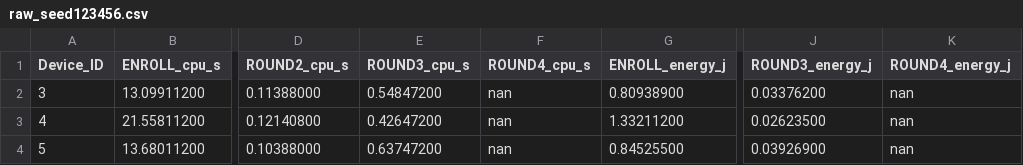
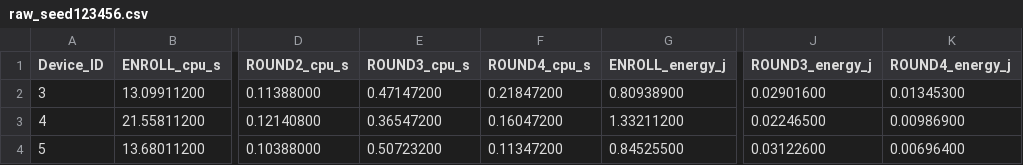
Before and after one commit to arpenaz-28/Codes-For-COOJA, a CSV file: Base-Scheme/Simulation-Results/Desync/csv/raw_seed123456.csv, drawn as a sheet; only a part is shown, gaps mark what is left out; the diff names each change by its address in the sheet, - before the commit and + after, or states it on an @@ line.

```diff
--- a/Base-Scheme/Simulation-Results/Desync/csv/raw_seed123456.csv
+++ b/Base-Scheme/Simulation-Results/Desync/csv/raw_seed123456.csv
-E2 (ROUND3_cpu_s): 0.54847200
+E2 (ROUND3_cpu_s): 0.47147200
-F2 (ROUND4_cpu_s): nan
+F2 (ROUND4_cpu_s): 0.21847200
-J2 (ROUND3_energy_j): 0.03376200
+J2 (ROUND3_energy_j): 0.02901600
-K2 (ROUND4_energy_j): nan
+K2 (ROUND4_energy_j): 0.01345300
-E3 (ROUND3_cpu_s): 0.42647200
+E3 (ROUND3_cpu_s): 0.36547200
-F3 (ROUND4_cpu_s): nan
+F3 (ROUND4_cpu_s): 0.16047200
-J3 (ROUND3_energy_j): 0.02623500
+J3 (ROUND3_energy_j): 0.02246500
-K3 (ROUND4_energy_j): nan
+K3 (ROUND4_energy_j): 0.00986900
-E4 (ROUND3_cpu_s): 0.63747200
+E4 (ROUND3_cpu_s): 0.50723200
-F4 (ROUND4_cpu_s): nan
+F4 (ROUND4_cpu_s): 0.11347200
-J4 (ROUND3_energy_j): 0.03926900
+J4 (ROUND3_energy_j): 0.03122600
-K4 (ROUND4_energy_j): nan
+K4 (ROUND4_energy_j): 0.00696400
```
Also changed, not shown: Base-Scheme/Simulation-Results/Desync/csv/raw_seed234567.csv, Base-Scheme/Simulation-Results/Desync/csv/raw_seed345678.csv, 13 other files.
